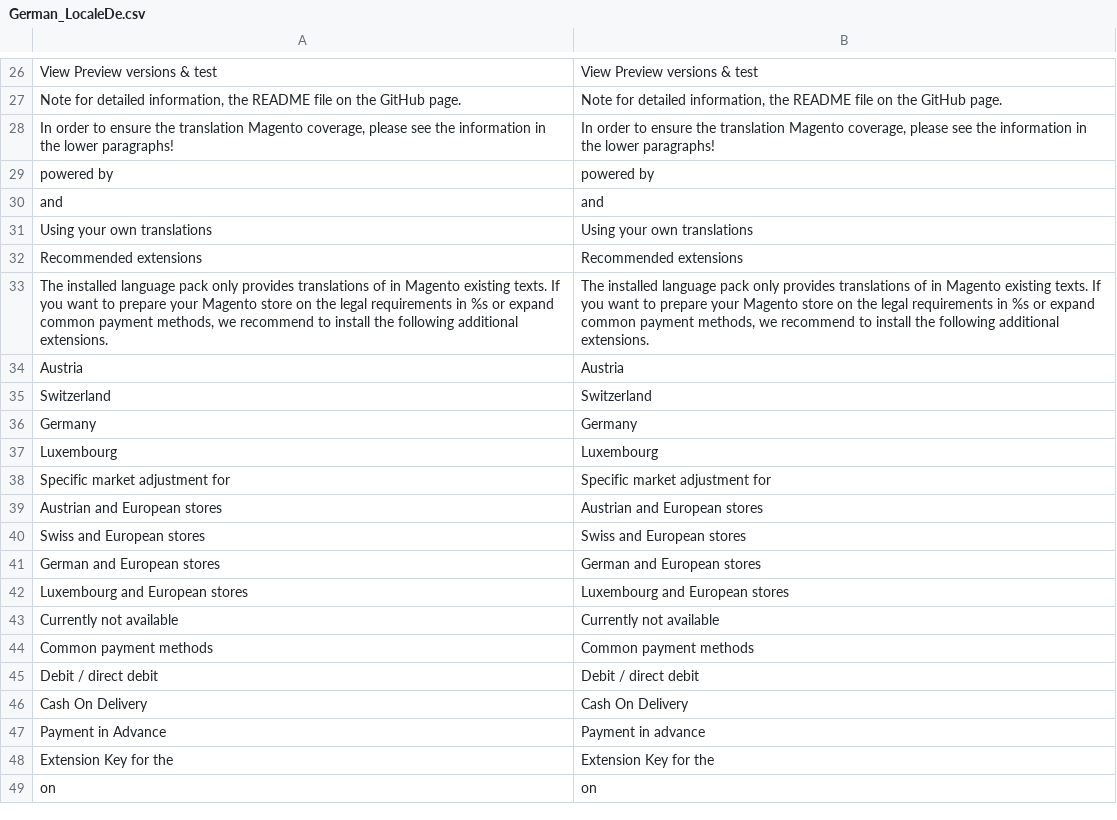
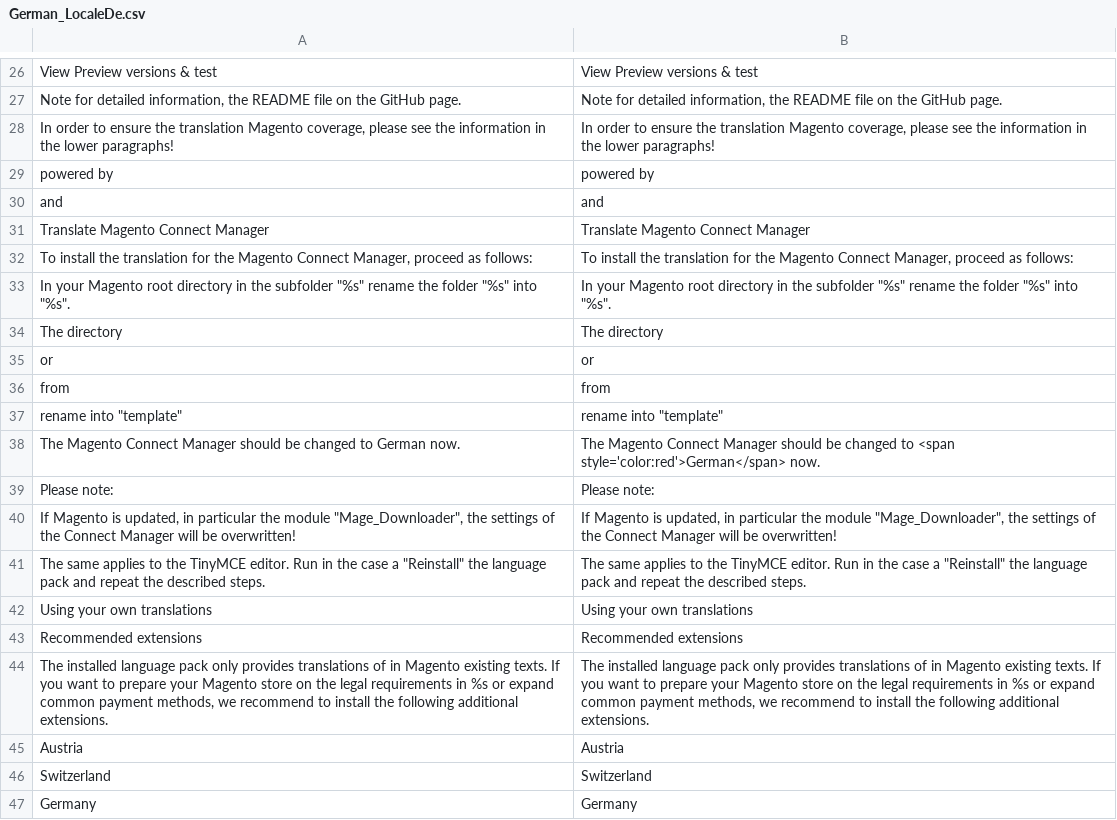
Before and after one commit to hhirsch/German_LocalePack_de_DE, a CSV file: app/locale/en_US/German_LocaleDe.csv, drawn as a sheet; only a part is shown, gaps mark what is left out; the shorter side is filled out with more unchanged rows.

```diff
--- a/app/locale/en_US/German_LocaleDe.csv
+++ b/app/locale/en_US/German_LocaleDe.csv
@@ -30,2 +30,13 @@
 "and","and"
+"Translate Magento Connect Manager","Translate Magento Connect Manager"
+"To install the translation for the Magento Connect Manager, proceed as follows:","To install the translation for the Magento Connect Manager, proceed as follows:"
+"In your Magento root directory in the subfolder ""%s"" rename the folder ""%s"" into ""%s"".","In your Magento root directory in the subfolder ""%s"" rename the folder ""%s"" into ""%s""."
+"The directory","The directory"
+"or","or"
+"from","from"
+"rename into ""template""","rename into ""template"""
+"The Magento Connect Manager should be changed to German now.","The Magento Connect Manager should be changed to <span style='color:red'>German</span> now."
+"Please note:","Please note:"
+"If Magento is updated, in particular the module ""Mage_Downloader"", the settings of the Connect Manager will be overwritten!","If Magento is updated, in particular the module ""Mage_Downloader"", the settings of the Connect Manager will be overwritten!"
+"The same applies to the TinyMCE editor. Run in the case a ""Reinstall"" the language pack and repeat the described steps.","The same applies to the TinyMCE editor. Run in the case a ""Reinstall"" the language pack and repeat the described steps."
 "Using your own translations","Using your own translations"
```
Also changed, not shown: app/locale/de_DE/German_LocaleDe.csv, app/locale/es_ES/German_LocaleDe.csv, 2 other files.
